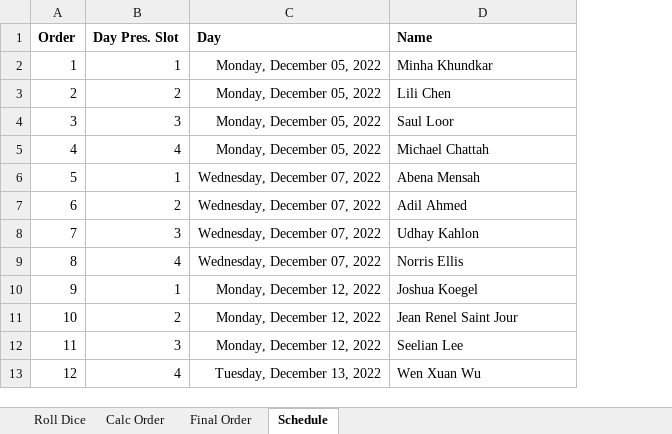
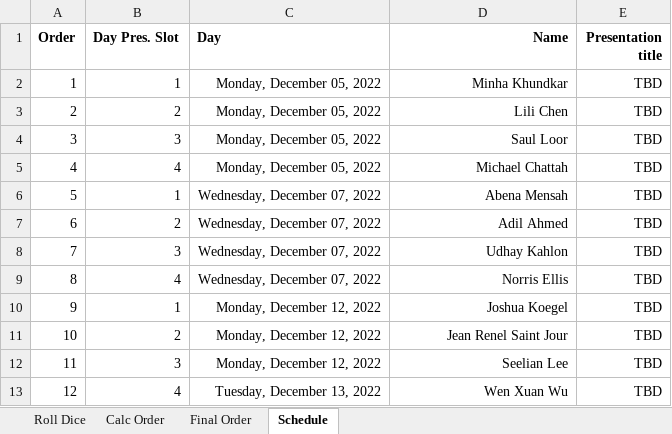
Before and after one commit to wwwedu/wwwedu.github.io, an Excel workbook: BC4400F22/Lecture23/pres_order.xlsx, sheet Schedule, drawn as a sheet; values as stored, in another font and other column widths than the file's, no borders; the diff names each change by its address in the sheet, - before the commit and + after, or states it on an @@ line.

```diff
--- a/BC4400F22/Lecture23/pres_order.xlsx (sheet Schedule)
+++ b/BC4400F22/Lecture23/pres_order.xlsx (sheet Schedule)
+column E (Presentation title), rows 2-13: all TBD
-D1:D13 alignment: left
+D1:D13 alignment: right
```
Also changed, not shown: sheet Calc Order, sheet Roll Dice.
